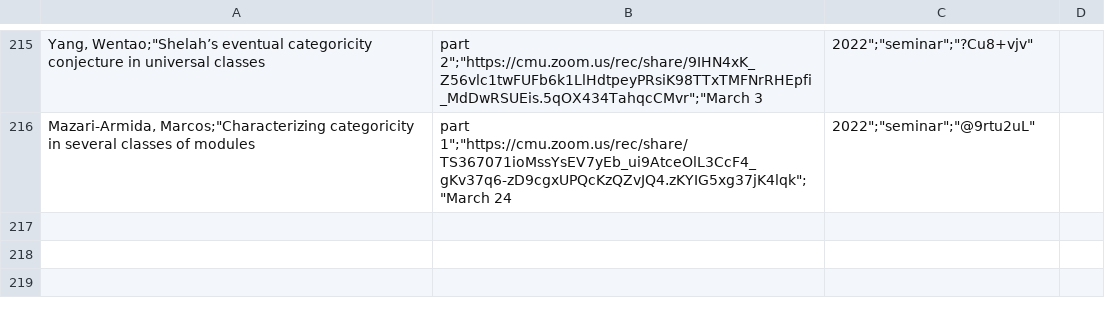
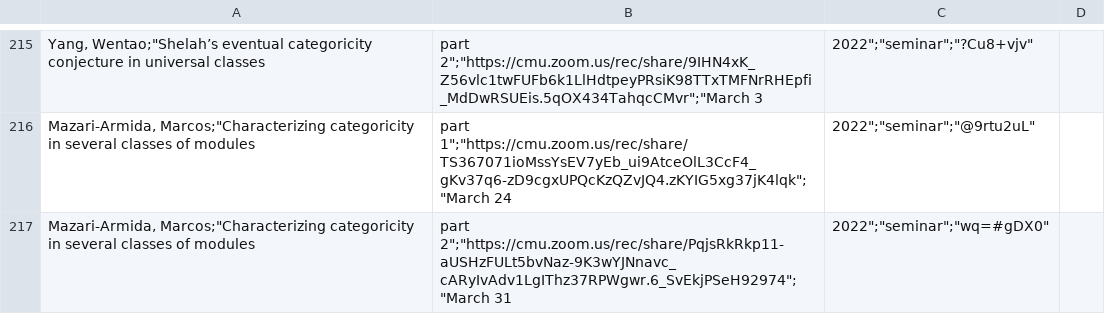
Before and after one commit to Miguelwan/math_webpage, a CSV file: records.csv, drawn as a sheet; only a part is shown, gaps mark what is left out.

```diff
--- a/records.csv
+++ b/records.csv
@@ -216 +216,2 @@
 "Mazari-Armida, Marcos";"Characterizing categoricity in several classes of modules, part 1";"https://cmu.zoom.us/rec/share/TS367071ioMssYsEV7yEb_ui9AtceOlL3CcF4_gKv37q6-zD9cgxUPQcKzQZvJQ4.zKYIG5xg37jK4lqk";"March 24, 2022";"seminar";"@9rtu2uL"
+"Mazari-Armida, Marcos";"Characterizing categoricity in several classes of modules, part 2";"https://cmu.zoom.us/rec/share/PqjsRkRkp11-aUSHzFULt5bvNaz-9K3wYJNnavc_cARyIvAdv1LgIThz37RPWgwr.6_SvEkjPSeH92974";"March 31, 2022";"seminar";"wq=#gDX0"
```
Also changed, not shown: 3 other files.
